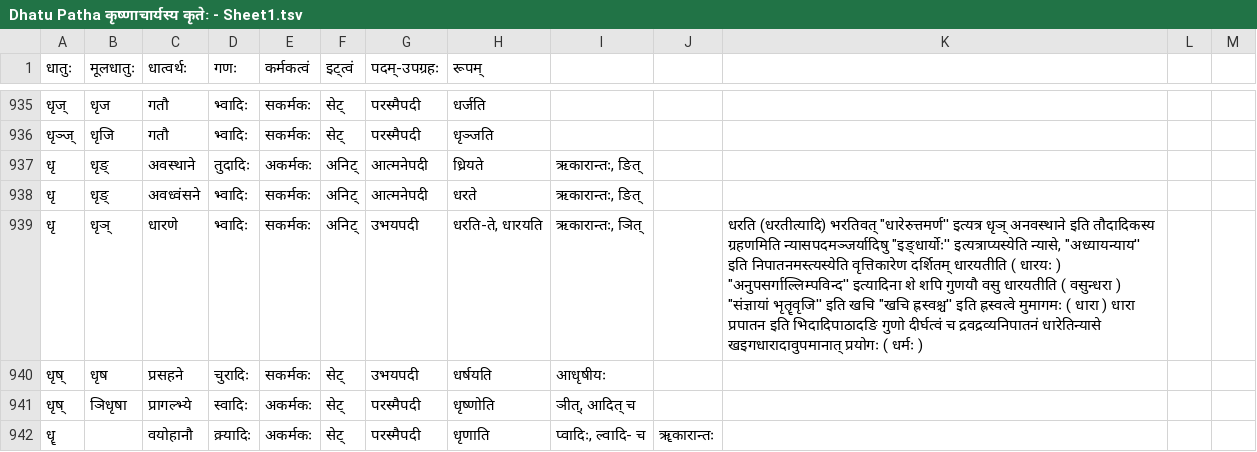
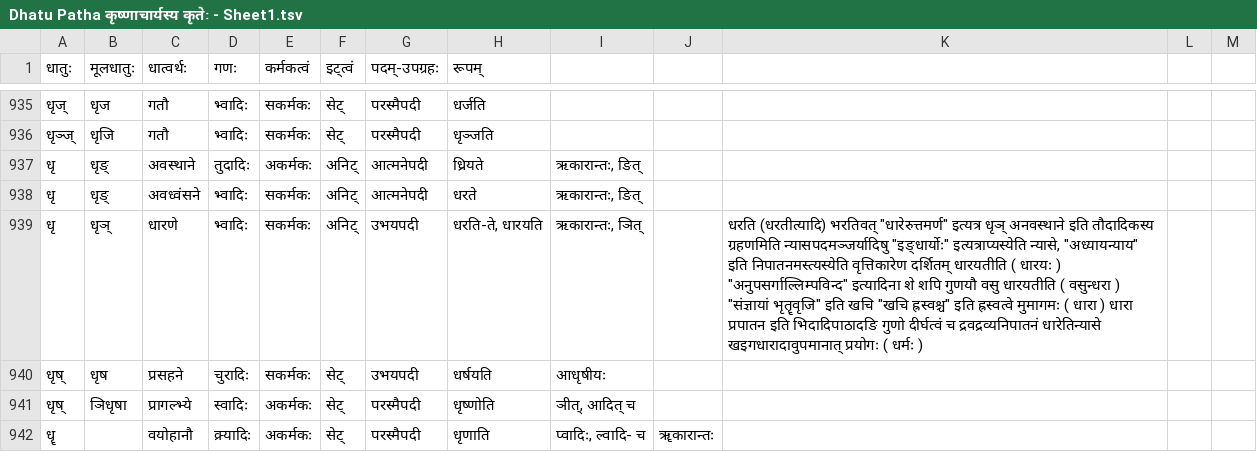
Before and after one commit to indic-dict/stardict-sanskrit, a TSV file: sa-vyAkaraNa/dhAtu-pATha-kRShNamAchArya/mUlam/Dhatu Patha कृष्णाचार्यस्य कृतेः - Sheet1.tsv, drawn as a sheet; only a part is shown, gaps mark what is left out.

Commit message:
Update Dhatu Patha कृष्णाचार्यस्य कृतेः - Sheet1.tsv

```diff
--- a/sa-vyAkaraNa/dhAtu-pATha-kRShNamAchArya/mUlam/Dhatu Patha कृष्णाचार्यस्य कृतेः - Sheet1.tsv
+++ b/sa-vyAkaraNa/dhAtu-pATha-kRShNamAchArya/mUlam/Dhatu Patha कृष्णाचार्यस्य कृतेः - Sheet1.tsv
@@ -938,3 +938,3 @@
 धृ	धृङ्	अवध्वंसने	भ्वादिः	सकर्मकः	अनिट्	आत्मनेपदी	धरते	ऋकारान्तः, ङित्				
-धृ	धृञ्	धारणे	भ्वादिः	सकर्मकः	अनिट्	उभयपदी	धरति-ते, धारयति	ऋकारान्तः, ञित्		धरति (धरतीत्यादि) भरतिवत् "धारेरुत्तमर्ण'' इत्यत्र धृञ् अनवस्थाने इति तौदादिकस्य ग्रहणमिति न्यासपदमञ्जर्यादिषु "इङ्धार्योः'' इत्यत्राप्यस्येति न्यासे, "अध्यायन्याय'' इति निपातनमस्त्यस्येति वृत्तिकारेण दर्शितम् धारयतीति ( धारयः ) "अनुपसर्गाल्लिम्पविन्द'' इत्यादिना शे शपि गुणयौ वसु धारयतीति ( वसुन्धरा ) "संज्ञायां भृतॄवृजि'' इति खचि "खचि ह्रस्वश्च'' इति ह्रस्वत्वे मुमागमः ( धारा ) धारा प्रपातन इति भिदादिपाठादङि गुणो दीर्घत्वं च द्रवद्रव्यनिपातनं धारेतिन्यासे खइगधारादावुपमानात् प्रयोगः ( धर्मः )		
+धृ	धृञ्	धारणे	भ्वादिः	सकर्मकः	अनिट्	उभयपदी	धरति-ते, धारयति	ऋकारान्तः, ञित्		धरति (धरतीत्यादि) भरतिवत् "धारेरुत्तमर्ण" इत्यत्र धृञ् अनवस्थाने इति तौदादिकस्य ग्रहणमिति न्यासपदमञ्जर्यादिषु "इङ्धार्योः" इत्यत्राप्यस्येति न्यासे, "अध्यायन्याय" इति निपातनमस्त्यस्येति वृत्तिकारेण दर्शितम् धारयतीति ( धारयः ) "अनुपसर्गाल्लिम्पविन्द" इत्यादिना शे शपि गुणयौ वसु धारयतीति ( वसुन्धरा ) "संज्ञायां भृतॄवृजि" इति खचि "खचि ह्रस्वश्च" इति ह्रस्वत्वे मुमागमः ( धारा ) धारा प्रपातन इति भिदादिपाठादङि गुणो दीर्घत्वं च द्रवद्रव्यनिपातनं धारेतिन्यासे खइगधारादावुपमानात् प्रयोगः ( धर्मः )		
 धृष्	धृष	प्रसहने	चुरादिः	सकर्मकः	सेट्	उभयपदी	धर्षयति	आधृषीयः				
```
